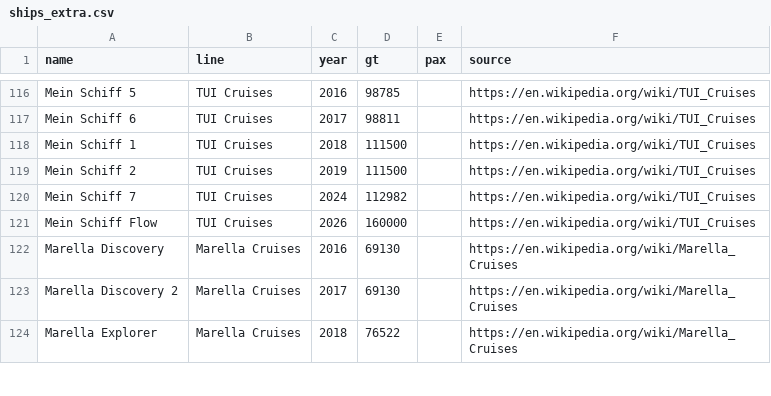
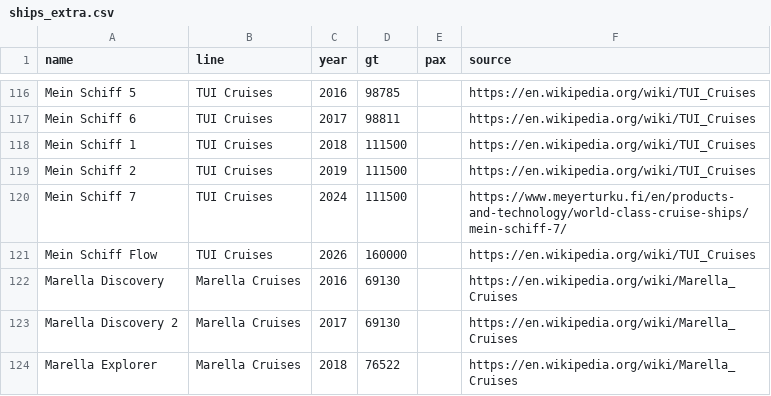
Before and after one commit to calory89/mejorcrucero, a CSV file: src/data/ships_extra.csv, drawn as a sheet; only a part is shown, gaps mark what is left out.

```diff
--- a/src/data/ships_extra.csv
+++ b/src/data/ships_extra.csv
@@ -119,3 +119,3 @@ Mein Schiff 1,TUI Cruises,2018,111500,,https://en.wikipedia.org/wiki/TUI_Cruises
 Mein Schiff 2,TUI Cruises,2019,111500,,https://en.wikipedia.org/wiki/TUI_Cruises
-Mein Schiff 7,TUI Cruises,2024,112982,,https://en.wikipedia.org/wiki/TUI_Cruises
+Mein Schiff 7,TUI Cruises,2024,111500,,https://www.meyerturku.fi/en/products-and-technology/world-class-cruise-ships/mein-schiff-7/
 Mein Schiff Flow,TUI Cruises,2026,160000,,https://en.wikipedia.org/wiki/TUI_Cruises
```
Also changed, not shown: 8 other files.
